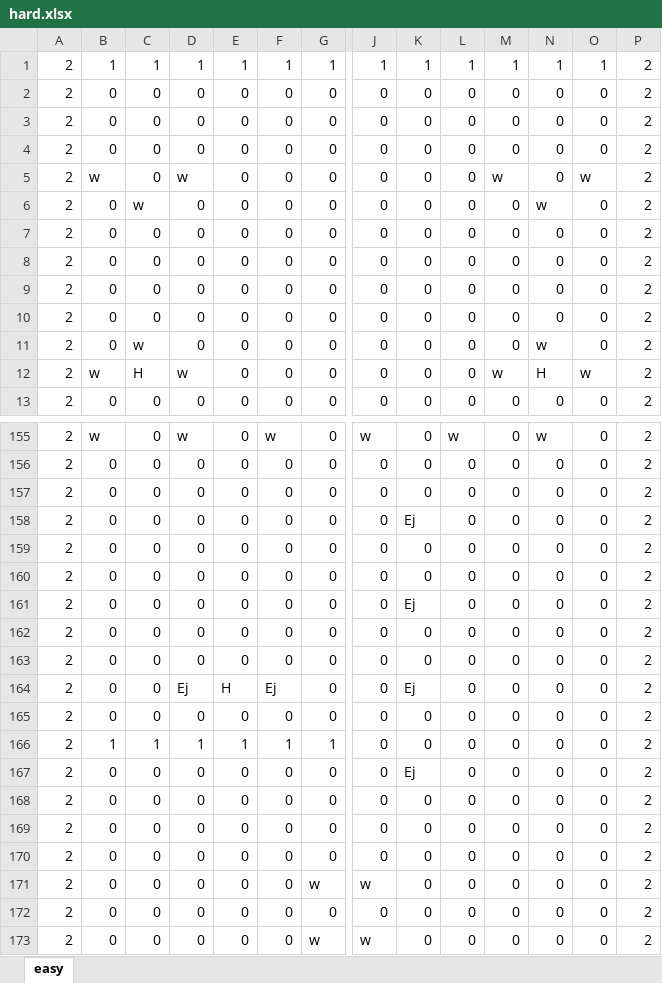
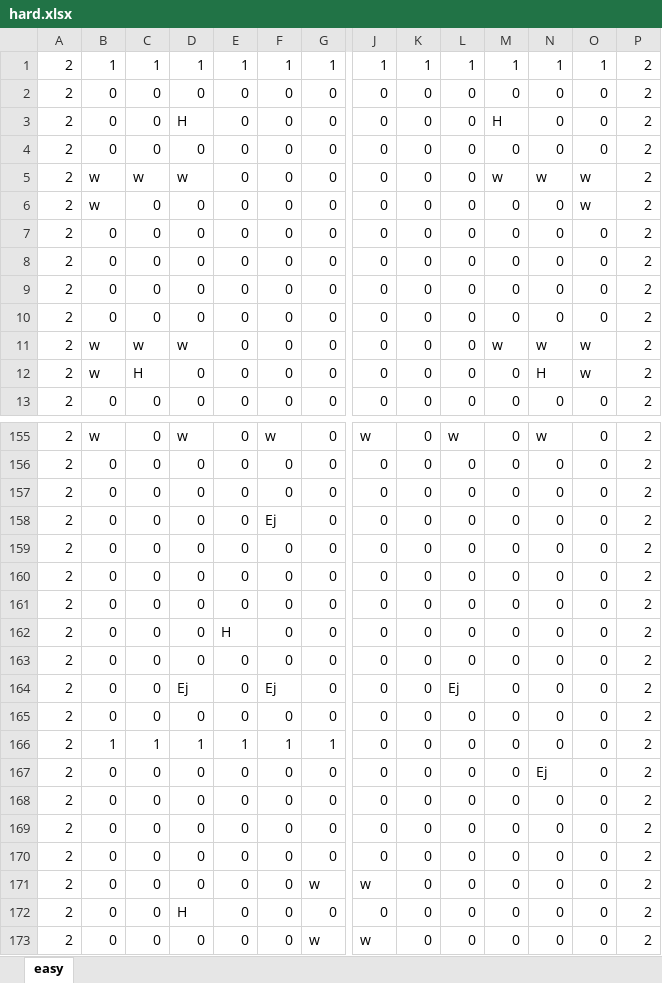
Before and after one commit to Takanashi1339/Gamejam10, an Excel workbook: BoundyShooter/BoundyShooter/Content/hard.xlsx, sheet easy, drawn as a sheet; only a part is shown, gaps mark what is left out; values as stored, in another font and other column widths than the file's, no borders; conditional formats not drawn; removed rows and columns are numbered as before the commit, all else as after; rows hold the shown columns only; the diff covers the shown part only; the diff names each change by its address in the sheet, - before the commit and + after, or states it on an @@ line.

```diff
--- a/BoundyShooter/BoundyShooter/Content/hard.xlsx (sheet easy)
+++ b/BoundyShooter/BoundyShooter/Content/hard.xlsx (sheet easy)
+row 3: 2 | 0 | 0 | H | 0 | 0 | 0 | 0 | 0 | 0 | H | 0 | 0 | 2
-row 4: 2 | 0 | 0 | 0 | 0 | 0 | 0 | 0 | 0 | 0 | 0 | 0 | 0 | 2
-C5: 0
+C5: w
-N5: 0
+N5: w
-B6: 0
+B6: w
-C6: w
+C6: 0
-N6: w
+N6: 0
-O6: 0
+O6: w
-B11: 0
+B11: w
-D11: 0
+D11: w
-M11: 0
+M11: w
-O11: 0
+O11: w
-D12: w
+D12: 0
-M12: w
+M12: 0
-F158: 0
+F158: Ej
-K158: Ej
+K158: 0
+row 161: 2 | 0 | 0 | 0 | 0 | 0 | 0 | 0 | 0 | 0 | 0 | 0 | 0 | 2
-E162: 0
+E162: H
-K162: Ej
+K162: 0
-row 163: 2 | 0 | 0 | 0 | 0 | 0 | 0 | 0 | 0 | 0 | 0 | 0 | 0 | 2
-E164: H
+E164: 0
-K164: Ej
+K164: 0
-L164: 0
+L164: Ej
-row 167: 2 | 0 | 0 | 0 | 0 | 0 | 0 | 0 | Ej | 0 | 0 | 0 | 0 | 2
+row 167: 2 | 0 | 0 | 0 | 0 | 0 | 0 | 0 | 0 | 0 | 0 | Ej | 0 | 2
-D172: 0
+D172: H
```
Also changed, not shown: 1 added row, 1 removed row, 1 moved row and 49 edited cells elsewhere in this sheet, BoundyShooter/BoundyShooter/Content/easy.xlsx, BoundyShooter/BoundyShooter/Content/normal.xlsx, 14 other files.
